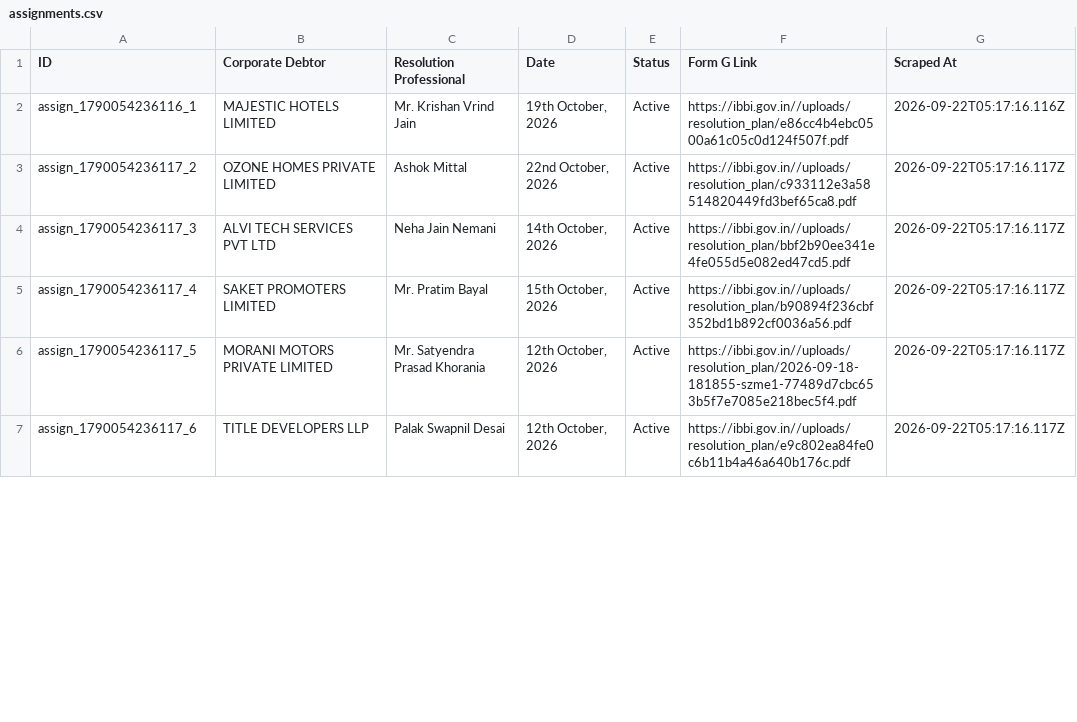
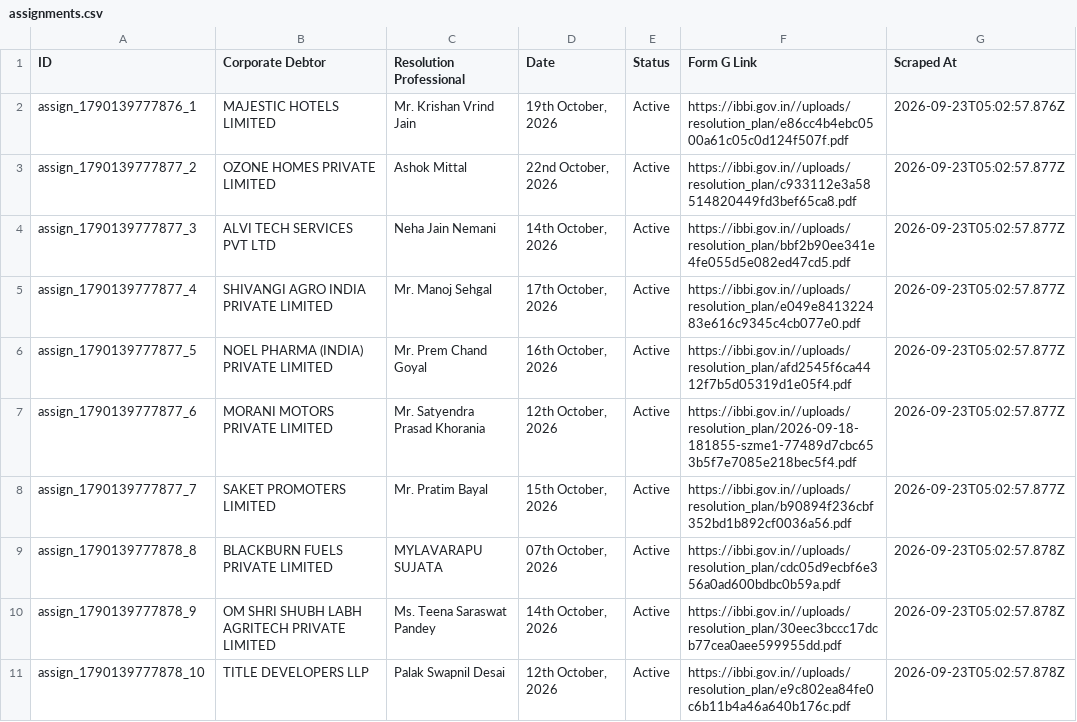
Before and after one commit to prometheus5863/form-g-aarsh, a CSV file: data/assignments.csv, drawn as a sheet; only a part is shown; the diff covers the shown part only.

```diff
--- a/data/assignments.csv
+++ b/data/assignments.csv
@@ -1,7 +1,11 @@
 ID,Corporate Debtor,Resolution Professional,Date,Status,Form G Link,Scraped At
-assign_1790054236116_1,MAJESTIC HOTELS LIMITED,Mr. Krishan Vrind Jain,"19th October, 2026",Active,https://ibbi.gov.in//uploads/resolution_plan/e86cc4b4ebc0500a61c05c0d124f507f.pdf,2026-09-22T05:17:16.116Z
-assign_1790054236117_2,OZONE HOMES PRIVATE LIMITED,Ashok Mittal,"22nd October, 2026",Active,https://ibbi.gov.in//uploads/resolution_plan/c933112e3a58514820449fd3bef65ca8.pdf,2026-09-22T05:17:16.117Z
-assign_1790054236117_3,ALVI TECH SERVICES PVT LTD,Neha Jain Nemani,"14th October, 2026",Active,https://ibbi.gov.in//uploads/resolution_plan/bbf2b90ee341e4fe055d5e082ed47cd5.pdf,2026-09-22T05:17:16.117Z
-assign_1790054236117_4,SAKET PROMOTERS LIMITED,Mr. Pratim Bayal,"15th October, 2026",Active,https://ibbi.gov.in//uploads/resolution_plan/b90894f236cbf352bd1b892cf0036a56.pdf,2026-09-22T05:17:16.117Z
-assign_1790054236117_5,MORANI MOTORS PRIVATE LIMITED,Mr. Satyendra Prasad Khorania,"12th October, 2026",Active,https://ibbi.gov.in//uploads/resolution_plan/2026-09-18-181855-szme1-77489d7cbc653b5f7e7085e218bec5f4.pdf,2026-09-22T05:17:16.117Z
-assign_1790054236117_6,TITLE DEVELOPERS LLP,Palak Swapnil Desai,"12th October, 2026",Active,https://ibbi.gov.in//uploads/resolution_plan/e9c802ea84fe0c6b11b4a46a640b176c.pdf,2026-09-22T05:17:16.117Z
+assign_1790139777876_1,MAJESTIC HOTELS LIMITED,Mr. Krishan Vrind Jain,"19th October, 2026",Active,https://ibbi.gov.in//uploads/resolution_plan/e86cc4b4ebc0500a61c05c0d124f507f.pdf,2026-09-23T05:02:57.876Z
+assign_1790139777877_2,OZONE HOMES PRIVATE LIMITED,Ashok Mittal,"22nd October, 2026",Active,https://ibbi.gov.in//uploads/resolution_plan/c933112e3a58514820449fd3bef65ca8.pdf,2026-09-23T05:02:57.877Z
+assign_1790139777877_3,ALVI TECH SERVICES PVT LTD,Neha Jain Nemani,"14th October, 2026",Active,https://ibbi.gov.in//uploads/resolution_plan/bbf2b90ee341e4fe055d5e082ed47cd5.pdf,2026-09-23T05:02:57.877Z
+assign_1790139777877_4,SHIVANGI AGRO INDIA PRIVATE LIMITED,Mr. Manoj Sehgal,"17th October, 2026",Active,https://ibbi.gov.in//uploads/resolution_plan/e049e841322483e616c9345c4cb077e0.pdf,2026-09-23T05:02:57.877Z
+assign_1790139777877_5,NOEL PHARMA (INDIA) PRIVATE LIMITED,Mr. Prem Chand Goyal,"16th October, 2026",Active,https://ibbi.gov.in//uploads/resolution_plan/afd2545f6ca4412f7b5d05319d1e05f4.pdf,2026-09-23T05:02:57.877Z
+assign_1790139777877_6,MORANI MOTORS PRIVATE LIMITED,Mr. Satyendra Prasad Khorania,"12th October, 2026",Active,https://ibbi.gov.in//uploads/resolution_plan/2026-09-18-181855-szme1-77489d7cbc653b5f7e7085e218bec5f4.pdf,2026-09-23T05:02:57.877Z
+assign_1790139777877_7,SAKET PROMOTERS LIMITED,Mr. Pratim Bayal,"15th October, 2026",Active,https://ibbi.gov.in//uploads/resolution_plan/b90894f236cbf352bd1b892cf0036a56.pdf,2026-09-23T05:02:57.877Z
+assign_1790139777878_8,BLACKBURN FUELS PRIVATE LIMITED,MYLAVARAPU SUJATA,"07th October, 2026",Active,https://ibbi.gov.in//uploads/resolution_plan/cdc05d9ecbf6e356a0ad600bdbc0b59a.pdf,2026-09-23T05:02:57.878Z
+assign_1790139777878_9,OM SHRI SHUBH LABH AGRITECH PRIVATE LIMITED,Ms. Teena Saraswat Pandey,"14th October, 2026",Active,https://ibbi.gov.in//uploads/resolution_plan/30eec3bccc17dcb77cea0aee599955dd.pdf,2026-09-23T05:02:57.878Z
+assign_1790139777878_10,TITLE DEVELOPERS LLP,Palak Swapnil Desai,"12th October, 2026",Active,https://ibbi.gov.in//uploads/resolution_plan/e9c802ea84fe0c6b11b4a46a640b176c.pdf,2026-09-23T05:02:57.878Z
```
Also changed, not shown: 2 added rows, 6 removed rows and 19 edited cells elsewhere in this file, data/announcements.csv, data/public_announcements.csv.
